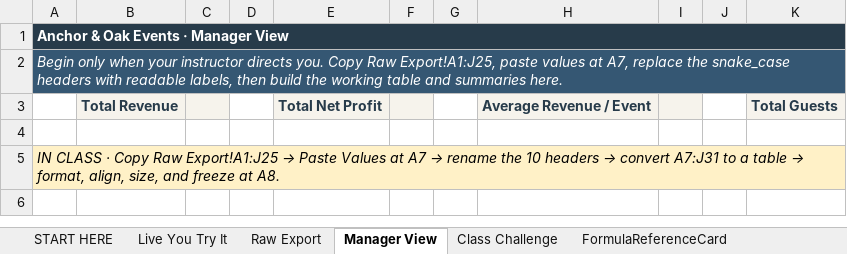
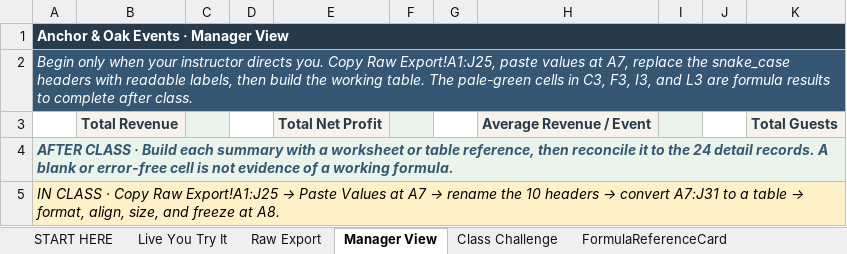
Before and after one commit to bevitts-design/BUS123-Solving-Business-Problems-with-Technology, an Excel workbook: EXCEL/M02/bus123-excel-m02-l01-starter.xlsx, sheet Manager View, drawn as a sheet; values as stored, in another font and other column widths than the file's, no borders; the diff names each change by its address in the sheet, - before the commit and + after, or states it on an @@ line.

Commit message:
Excel M02 update

```diff
--- a/EXCEL/M02/bus123-excel-m02-l01-starter.xlsx (sheet Manager View)
+++ b/EXCEL/M02/bus123-excel-m02-l01-starter.xlsx (sheet Manager View)
-A2: …the working table and summaries here.
+A2: …the working table. The pale-green cells in C3, F3, I3, and L3 are formula results to complete after class.
-A4: (empty)
+A4: AFTER CLASS · Build each summary with a worksheet or table reference, then reconcile it to the 24 detail records. A blank or error-free cell is not evidence of a working formula.
-A4:K4 fill: none
+A4:K4 fill: #EAF3EC
+A4:K4 merged
```
Also changed, not shown: 7 other files.
